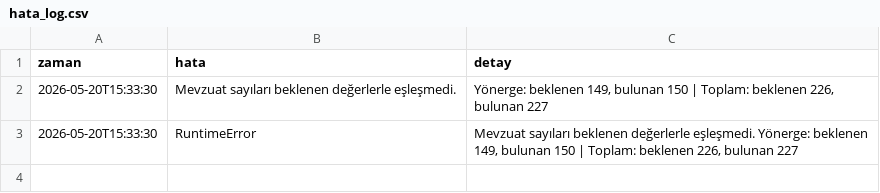
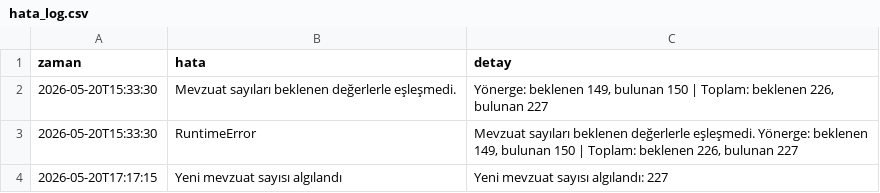
Before and after one commit to anilcetinel/detsis-mevzuat-paneli, a CSV file: logs/hata_log.csv, drawn as a sheet; the diff names each change by its address in the sheet, - before the commit and + after, or states it on an @@ line.

```diff
--- a/logs/hata_log.csv
+++ b/logs/hata_log.csv
+row 4: 2026-05-20T17:17:15 | Yeni mevzuat sayısı algılandı | Yeni mevzuat sayısı algılandı: 227
```
Also changed, not shown: data/mevzuatlar.csv, 5 other files.
